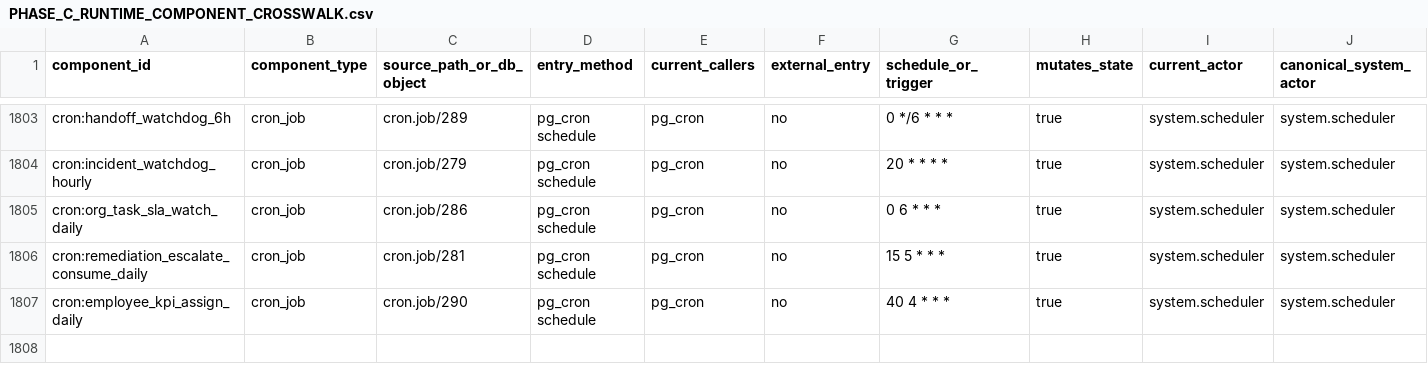
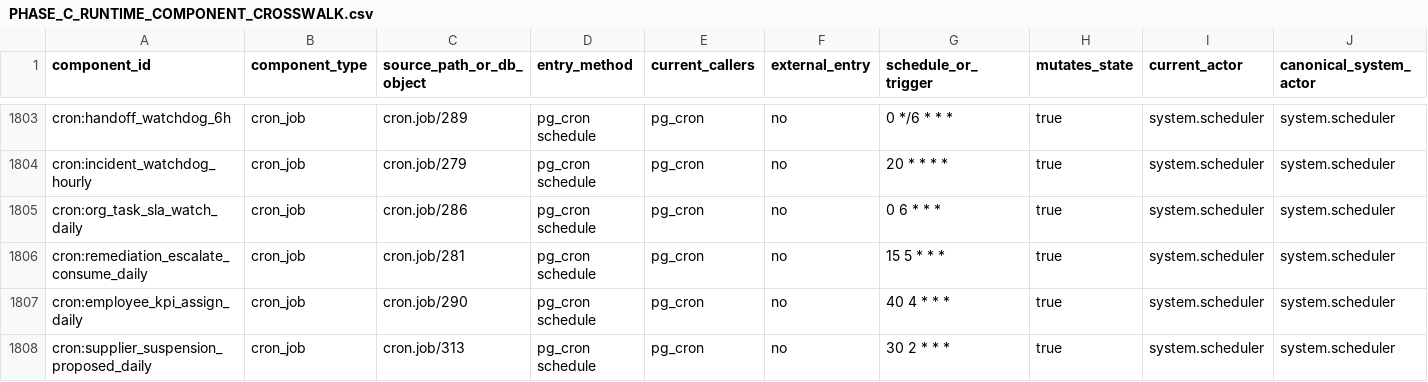
Before and after one commit to ahmadmhdnabilalzain-bot/quotesdone, a CSV file: docs/phase-c/PHASE_C_RUNTIME_COMPONENT_CROSSWALK.csv, drawn as a sheet; only a part is shown, gaps mark what is left out; rows hold the shown columns only; the diff names each change by its address in the sheet, - before the commit and + after, or states it on an @@ line.

```diff
--- a/docs/phase-c/PHASE_C_RUNTIME_COMPONENT_CROSSWALK.csv
+++ b/docs/phase-c/PHASE_C_RUNTIME_COMPONENT_CROSSWALK.csv
+row 1808: cron:supplier_suspension_proposed_daily | cron_job | cron.job/313 | pg_cron schedule | pg_cron | no | 30 2 * * * | true | system.scheduler | system.scheduler
```
Also changed, not shown: docs/phase-c-final-kernel/CANONICAL_ROUTINE_MANIFEST.csv, 6 other files.
